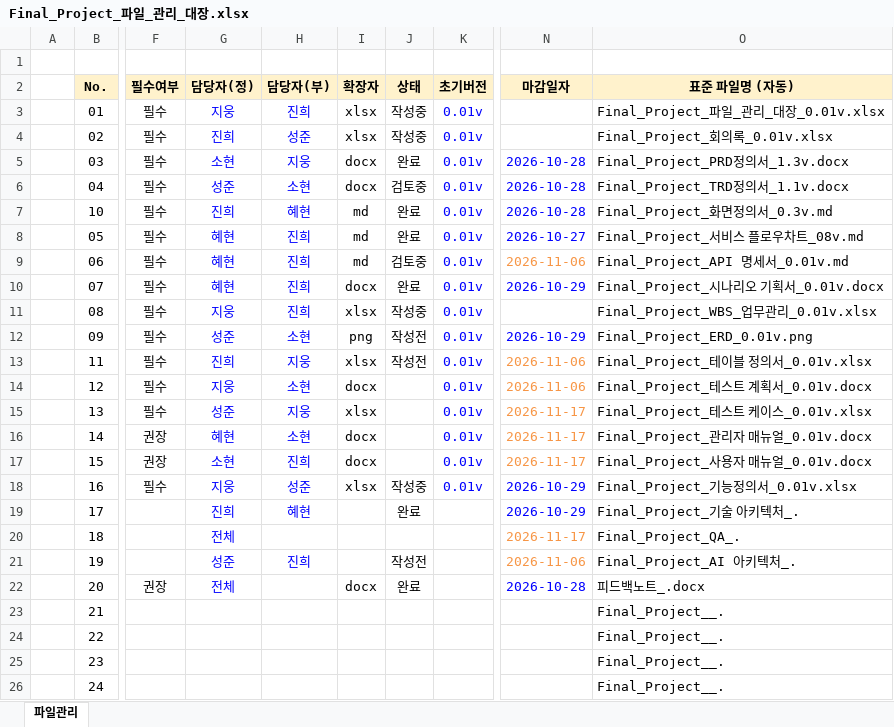
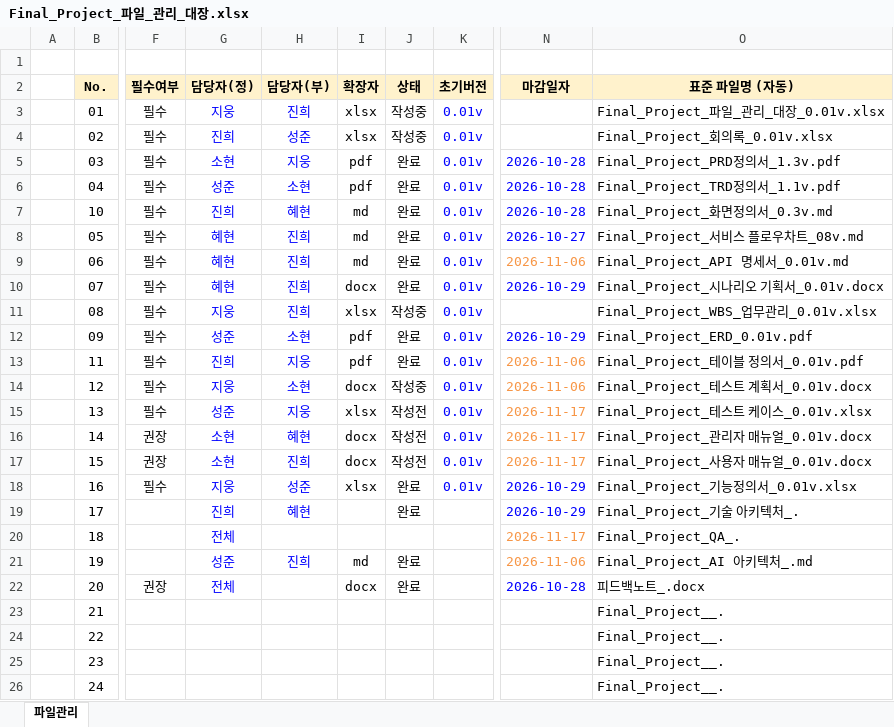
Before and after one commit to Jiwoong-im98/Final_project_team, an Excel workbook: Final_Project_파일_관리_대장.xlsx, sheet 파일관리, drawn as a sheet; only a part is shown, gaps mark what is left out; values as stored, in another font and other column widths than the file's, no borders; charts and pictures and conditional formats not drawn; the diff names each change by its address in the sheet, - before the commit and + after, or states it on an @@ line.

Commit message:
update meeting-log, doc-list

```diff
--- a/Final_Project_파일_관리_대장.xlsx (sheet 파일관리)
+++ b/Final_Project_파일_관리_대장.xlsx (sheet 파일관리)
-I5:I6 (확장자): docx
+I5:I6 (확장자): pdf
-O5 (표준 파일명 (자동)): Final_Project_PRD정의서_1.3v.docx
+O5 (표준 파일명 (자동)): Final_Project_PRD정의서_1.3v.pdf
-J6 (상태): 검토중
+J6 (상태): 완료
-O6 (표준 파일명 (자동)): Final_Project_TRD정의서_1.1v.docx
+O6 (표준 파일명 (자동)): Final_Project_TRD정의서_1.1v.pdf
-J9 (상태): 검토중
+J9 (상태): 완료
-I12 (확장자): png
+I12 (확장자): pdf
-J12:J13 (상태): 작성전
+J12:J13 (상태): 완료
-O12 (표준 파일명 (자동)): Final_Project_ERD_0.01v.png
+O12 (표준 파일명 (자동)): Final_Project_ERD_0.01v.pdf
-I13 (확장자): xlsx
+I13 (확장자): pdf
-O13 (표준 파일명 (자동)): Final_Project_테이블 정의서_0.01v.xlsx
+O13 (표준 파일명 (자동)): Final_Project_테이블 정의서_0.01v.pdf
-J14 (상태): (empty)
+J14 (상태): 작성중
-J15:J17 (상태): (empty)
+J15:J17 (상태): 작성전
-G16 (담당자(정)): 혜현
+G16 (담당자(정)): 소현
-H16 (담당자(부)): 소현
+H16 (담당자(부)): 혜현
-J18 (상태): 작성중
+J18 (상태): 완료
-I21 (확장자): (empty)
+I21 (확장자): md
-J21 (상태): 작성전
+J21 (상태): 완료
-O21 (표준 파일명 (자동)): Final_Project_AI 아키텍처_.
+O21 (표준 파일명 (자동)): Final_Project_AI 아키텍처_.md
```
Also changed, not shown: 2 other files.
